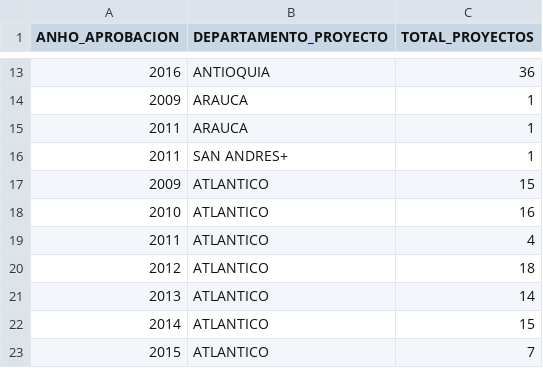
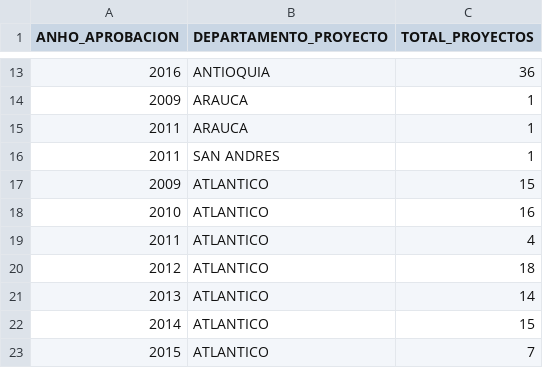
Before and after one commit to campy8a/VA-proyectosInnovacion, a TSV file: DatosLimpios.tsv, drawn as a sheet; only a part is shown, gaps mark what is left out.

```diff
--- a/DatosLimpios.tsv
+++ b/DatosLimpios.tsv
@@ -15,3 +15,3 @@ ANHO_APROBACION	DEPARTAMENTO_PROYECTO	TOTAL_PROYECTOS
 2011	ARAUCA	1
-2011	SAN ANDRES+ 	1
+2011	SAN ANDRES 	1
 2009	ATLANTICO	15
```
Also changed, not shown: 1 other file.
